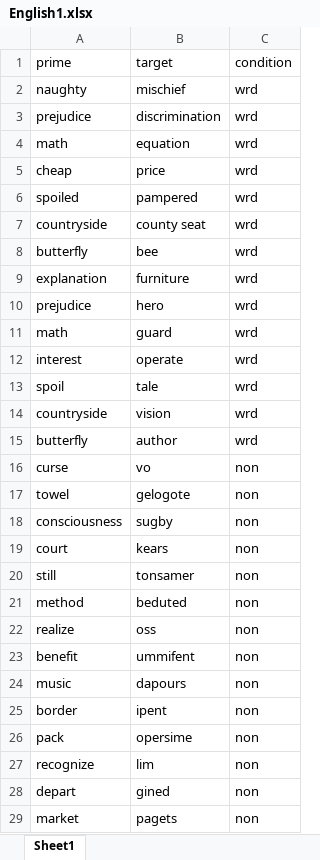
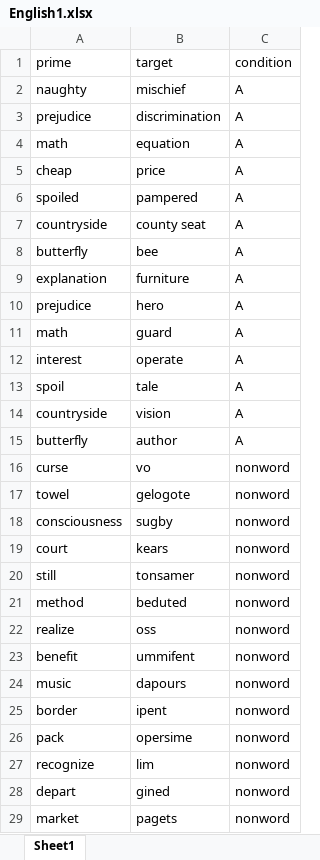
Before and after one commit to puzzl-e/cbs3402, an Excel workbook: Priming/English1.xlsx, sheet Sheet1, drawn as a sheet; only a part is shown; values as stored, in another font and other column widths than the file's, no borders; the diff covers the shown part only; the diff names each change by its address in the sheet, - before the commit and + after, or states it on an @@ line.

Commit message:
Update English1.xlsx

```diff
--- a/Priming/English1.xlsx (sheet Sheet1)
+++ b/Priming/English1.xlsx (sheet Sheet1)
-C2:C15: wrd
+C2:C15: A
-C16:C29: non
+C16:C29: nonword
```
Also changed, not shown: 28 edited cells elsewhere in this sheet.
